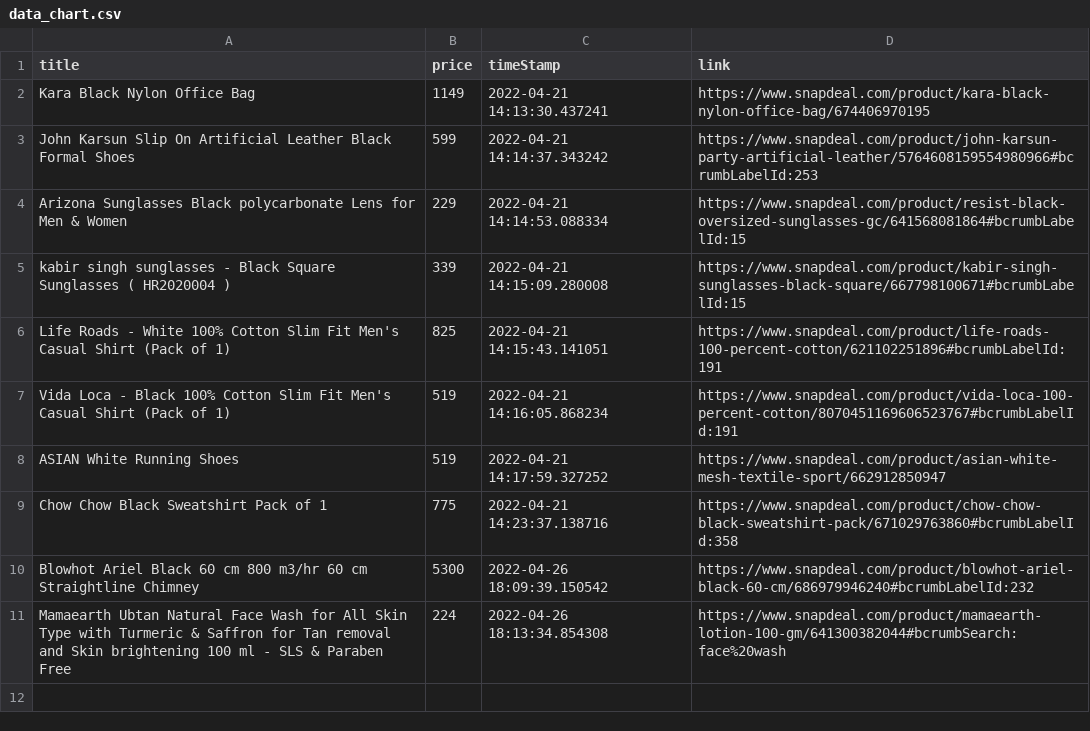
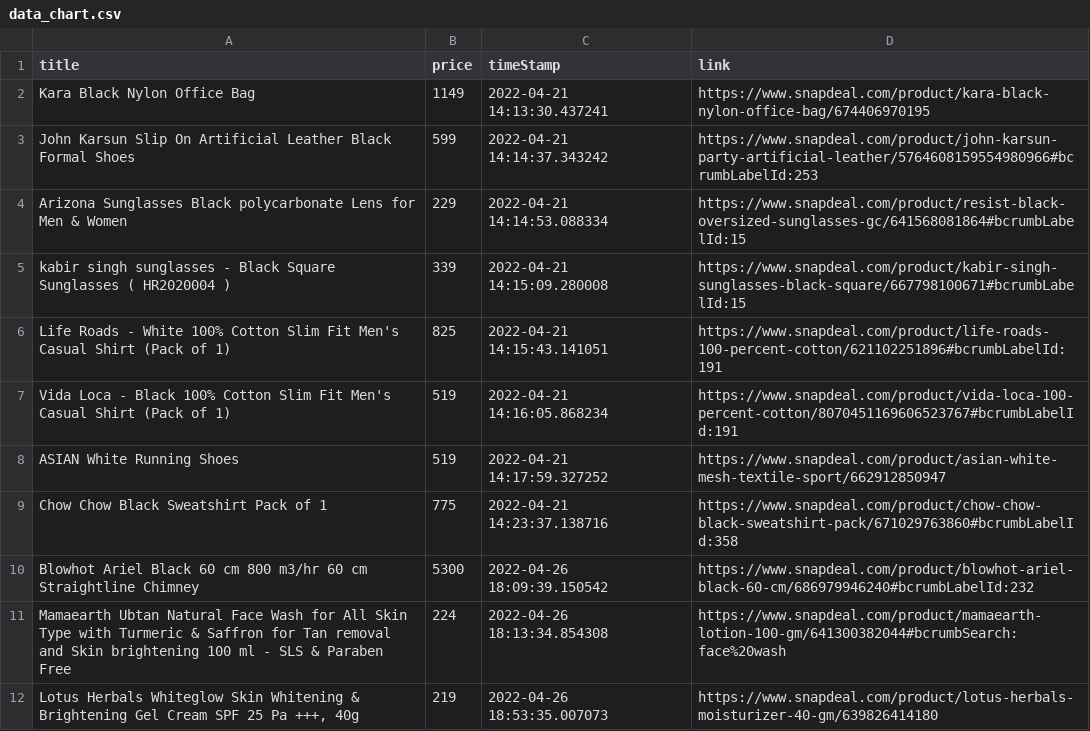
Before and after one commit to uglysoup/traxtr-1, a CSV file: data_chart.csv, drawn as a sheet.

```diff
--- a/data_chart.csv
+++ b/data_chart.csv
@@ -11 +11,2 @@ Blowhot Ariel Black 60 cm 800 m3/hr 60 cm Straightline Chimney,5300,2022-04-26 1
 Mamaearth Ubtan Natural Face Wash for All Skin Type with Turmeric & Saffron for Tan removal and Skin brightening 100 ml - SLS & Paraben Free,224,2022-04-26 18:13:34.854308,https://www.snapdeal.com/product/mamaearth-lotion-100-gm/641300382044#bcrumbSearch:face%20wash
+"Lotus Herbals Whiteglow Skin Whitening & Brightening Gel Cream SPF 25 Pa +++, 40g",219,2022-04-26 18:53:35.007073,https://www.snapdeal.com/product/lotus-herbals-moisturizer-40-gm/639826414180
```
Also changed, not shown: 1 other file.
